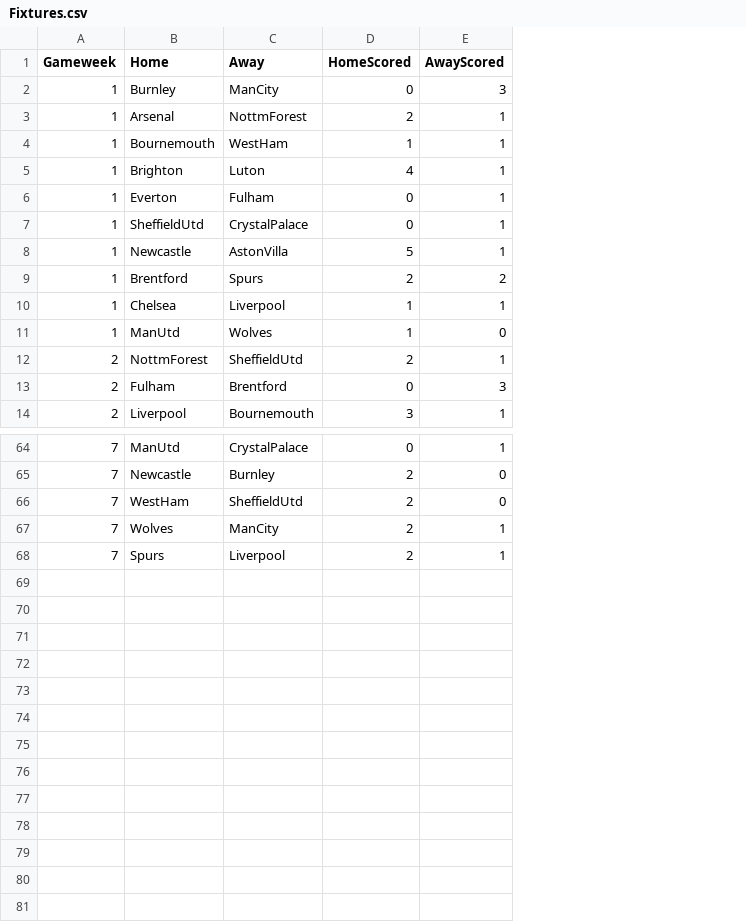
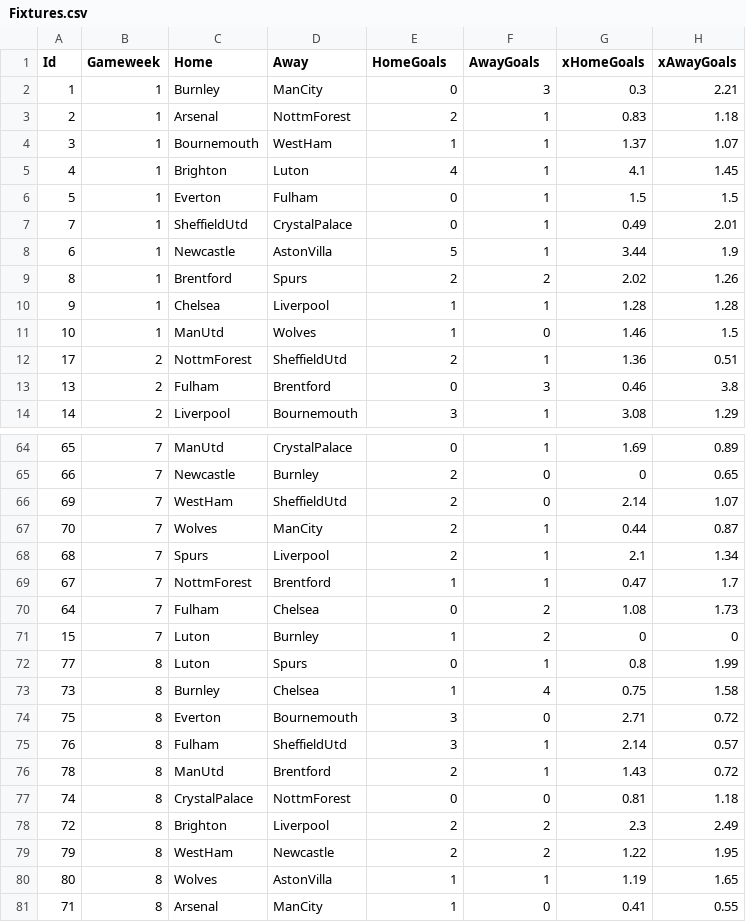
Before and after one commit to EthanDarbourne/Fantasy-App, a CSV file: Data/Backup/Fixtures.csv, drawn as a sheet; only a part is shown, gaps mark what is left out; addresses are those after the commit; the diff names each change by its address in the sheet, - before the commit and + after, or states it on an @@ line.

```diff
--- a/Data/Backup/Fixtures.csv
+++ b/Data/Backup/Fixtures.csv
+column A (Id), rows 2-14: 1 | 2 | 3 | 4 | 5 | 7 | 6 | 8 | 9 | 10 | 17 | 13 | 14; rows 64-68: 65 | 66 | 69 | 70 | 68
+column G (xHomeGoals), rows 2-14: 0.3 | 0.83 | 1.37 | 4.1 | 1.5 | 0.49 | 3.44 | 2.02 | 1.28 | 1.46 | 1.36 | 0.46 | 3.08; rows 64-68: 1.69 | 0 | 2.14 | 0.44 | 2.1
+column H (xAwayGoals), rows 2-14: 2.21 | 1.18 | 1.07 | 1.45 | 1.5 | 2.01 | 1.9 | 1.26 | 1.28 | 1.5 | 0.51 | 3.8 | 1.29; rows 64-68: 0.89 | 0.65 | 1.07 | 0.87 | 1.34
-E1: HomeScored
+E1: HomeGoals
-F1: AwayScored
+F1: AwayGoals
+row 69: 67 | 7 | NottmForest | Brentford | 1 | 1 | 0.47 | 1.7
+row 70: 64 | 7 | Fulham | Chelsea | 0 | 2 | 1.08 | 1.73
+row 71: 15 | 7 | Luton | Burnley | 1 | 2 | 0 | 0
+row 72: 77 | 8 | Luton | Spurs | 0 | 1 | 0.8 | 1.99
+row 73: 73 | 8 | Burnley | Chelsea | 1 | 4 | 0.75 | 1.58
+row 74: 75 | 8 | Everton | Bournemouth | 3 | 0 | 2.71 | 0.72
+row 75: 76 | 8 | Fulham | SheffieldUtd | 3 | 1 | 2.14 | 0.57
+row 76: 78 | 8 | ManUtd | Brentford | 2 | 1 | 1.43 | 0.72
+row 77: 74 | 8 | CrystalPalace | NottmForest | 0 | 0 | 0.81 | 1.18
+row 78: 72 | 8 | Brighton | Liverpool | 2 | 2 | 2.3 | 2.49
+row 79: 79 | 8 | WestHam | Newcastle | 2 | 2 | 1.22 | 1.95
+row 80: 80 | 8 | Wolves | AstonVilla | 1 | 1 | 1.19 | 1.65
+row 81: 71 | 8 | Arsenal | ManCity | 1 | 0 | 0.41 | 0.55
```
Also changed, not shown: Data/Backup/Gameweek1.csv, Data/Backup/Gameweek2.csv, 31 other files.
